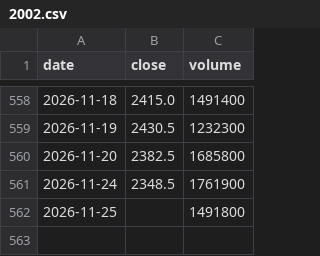
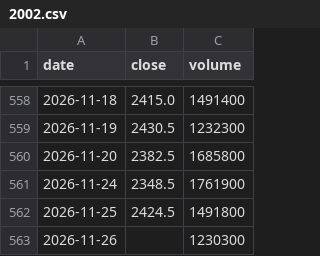
Before and after one commit to Slowinvestor/kabu-board, a CSV file: data/2002.csv, drawn as a sheet; only a part is shown, gaps mark what is left out.

```diff
--- a/data/2002.csv
+++ b/data/2002.csv
@@ -561,2 +561,3 @@ date,close,volume
 2026-11-24,2348.5,1761900
-2026-11-25,,1491800
+2026-11-25,2424.5,1491800
+2026-11-26,,1230300
```
Also changed, not shown: data/4911.csv, data/6723.csv, 55 other files.
